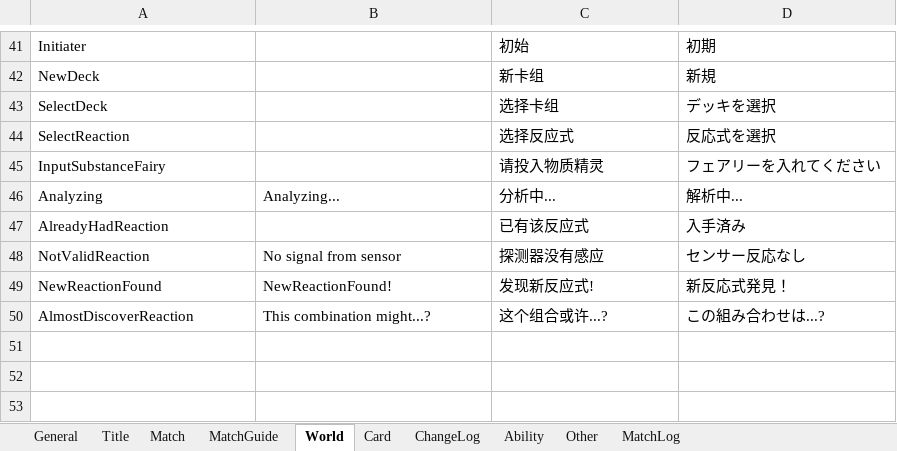
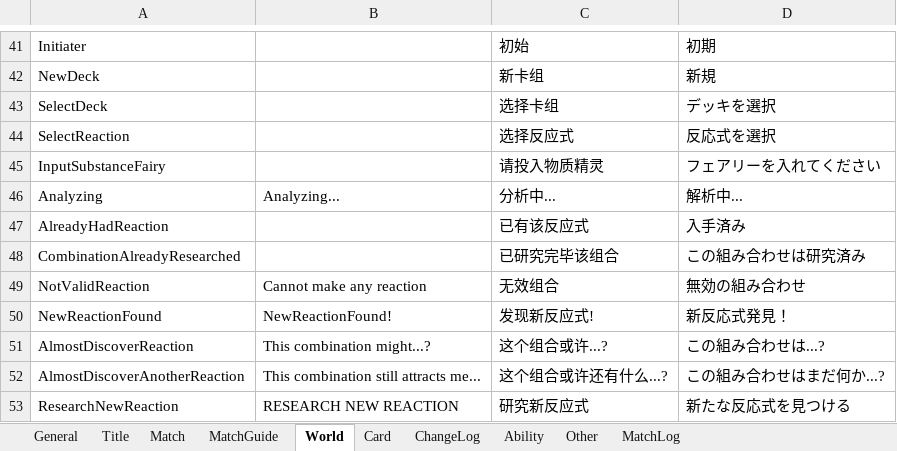
Before and after one commit to bluelaserpointer/AlchemistGame, an Excel workbook: ChemicalSummon/Assets/StreamingAssets/TranslatableSentence.xlsx, sheet World, drawn as a sheet; only a part is shown, gaps mark what is left out; values as stored, in another font and other column widths than the file's, no borders; addresses are those after the commit; the diff names each change by its address in the sheet, - before the commit and + after, or states it on an @@ line.

```diff
--- a/ChemicalSummon/Assets/StreamingAssets/TranslatableSentence.xlsx (sheet World)
+++ b/ChemicalSummon/Assets/StreamingAssets/TranslatableSentence.xlsx (sheet World)
+row 48: CombinationAlreadyResearched |  | 已研究完毕该组合 | この組み合わせは研究済み
-B49: No signal from sensor
+B49: Cannot make any reaction
-C49: 探测器没有感应
+C49: 无效组合
-D49: センサー反応なし
+D49: 無効の組み合わせ
+row 52: AlmostDiscoverAnotherReaction | This combination still attracts me... | 这个组合或许还有什么...? | この組み合わせはまだ何か...?
+row 53: ResearchNewReaction | RESEARCH NEW REACTION | 研究新反应式 | 新たな反応式を見つける
```
Also changed, not shown: 8 other files.
